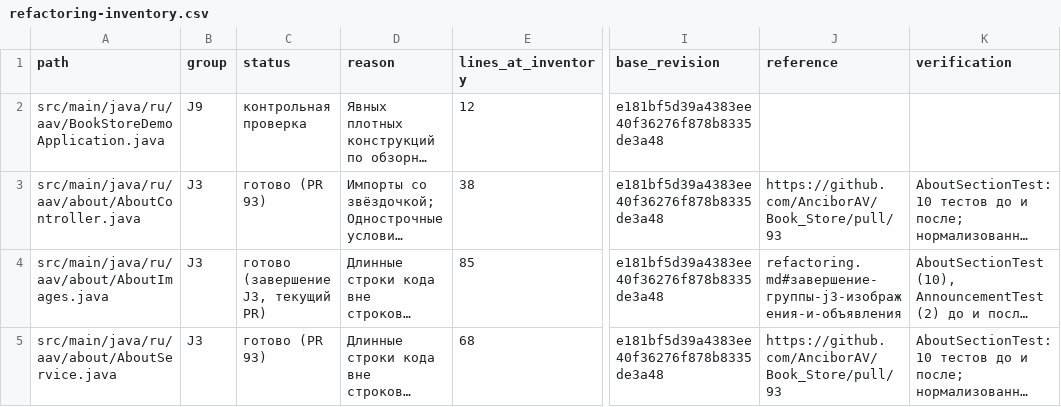
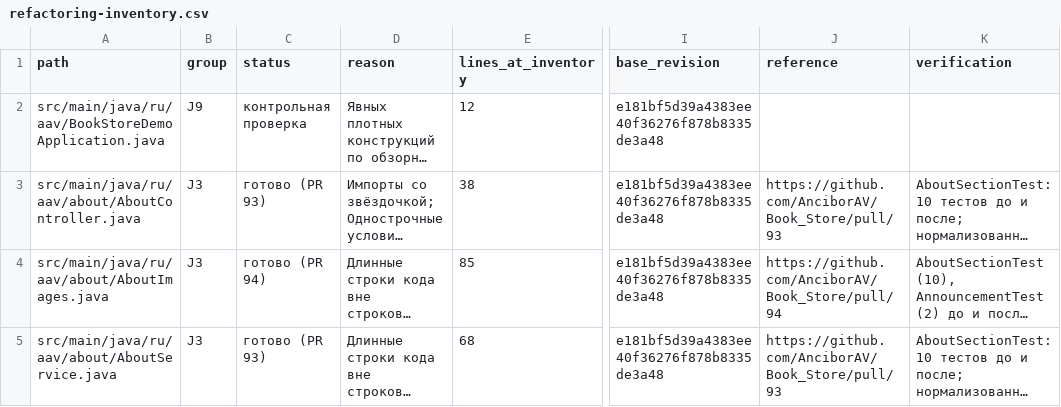
Before and after one commit to AnciborAV/Book_Store, a CSV file: docs/refactoring-inventory.csv, drawn as a sheet; only a part is shown, gaps mark what is left out; long unchanged cells end in …; the diff covers the shown part only; the diff names each change by its address in the sheet, - before the commit and + after, or states it on an @@ line.

```diff
--- a/docs/refactoring-inventory.csv
+++ b/docs/refactoring-inventory.csv
-C4 (status): готово (завершение J3, текущий PR)
+C4 (status): готово (PR 94)
-J4 (reference): refactoring.md#завершение-группы-j3-изображения-и-объявления
+J4 (reference): https://github.com/AnciborAV/Book_Store/pull/94
```
Also changed, not shown: 5 edited cells elsewhere in this file, 3 other files.
